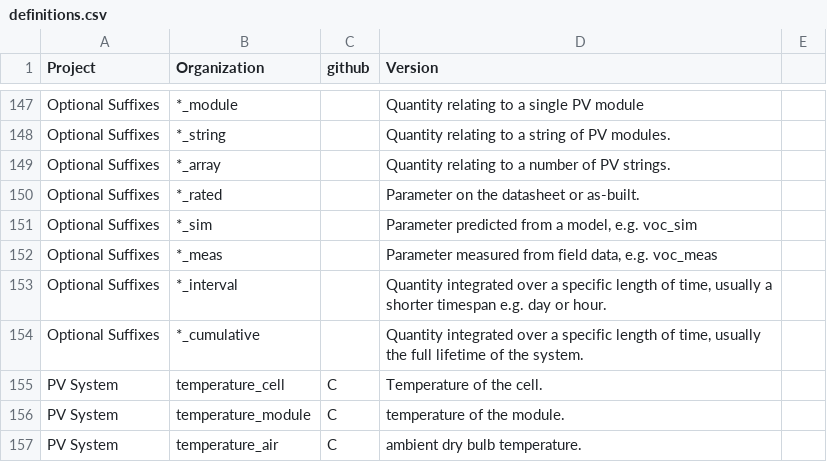
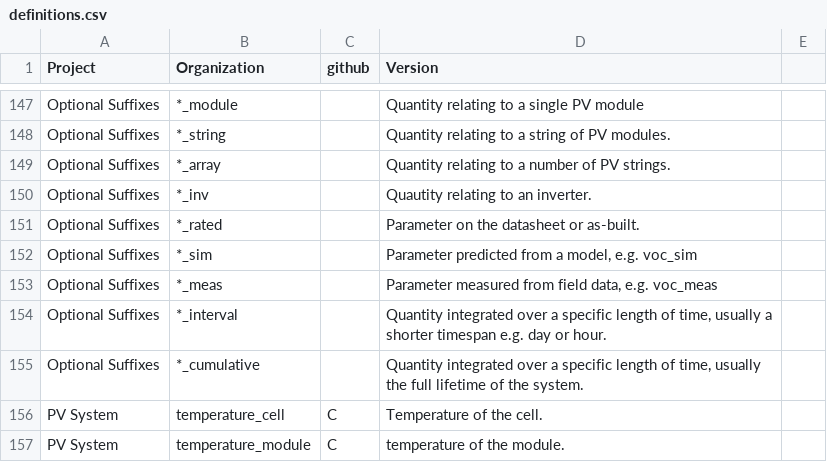
Before and after one commit to DuraMAT/pv-terms, a CSV file: definitions.csv, drawn as a sheet; only a part is shown, gaps mark what is left out; the shorter side is filled out with more unchanged rows.

Commit message:
add _inv

```diff
--- a/definitions.csv
+++ b/definitions.csv
@@ -149,2 +149,3 @@ Optional Suffixes,*_string,,Quantity relating to a string of PV modules.,
 Optional Suffixes,*_array,,Quantity relating to a number of PV strings.,
+Optional Suffixes,*_inv,,Quautity relating to an inverter.,
 Optional Suffixes,*_rated,,Parameter on the datasheet or as-built.,
```
